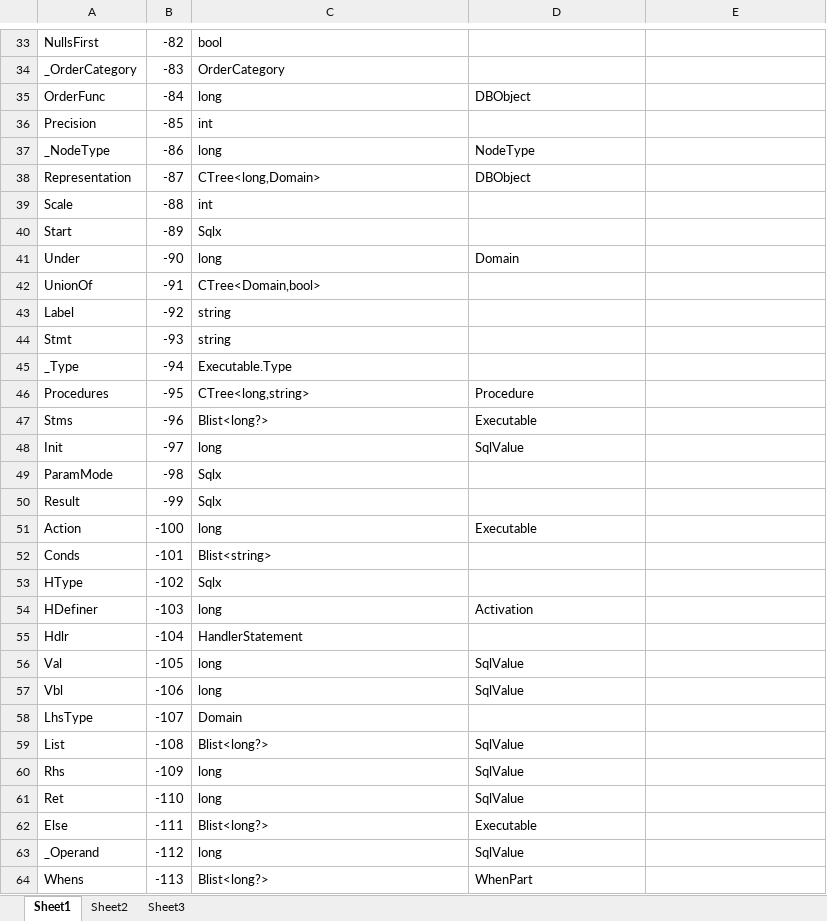
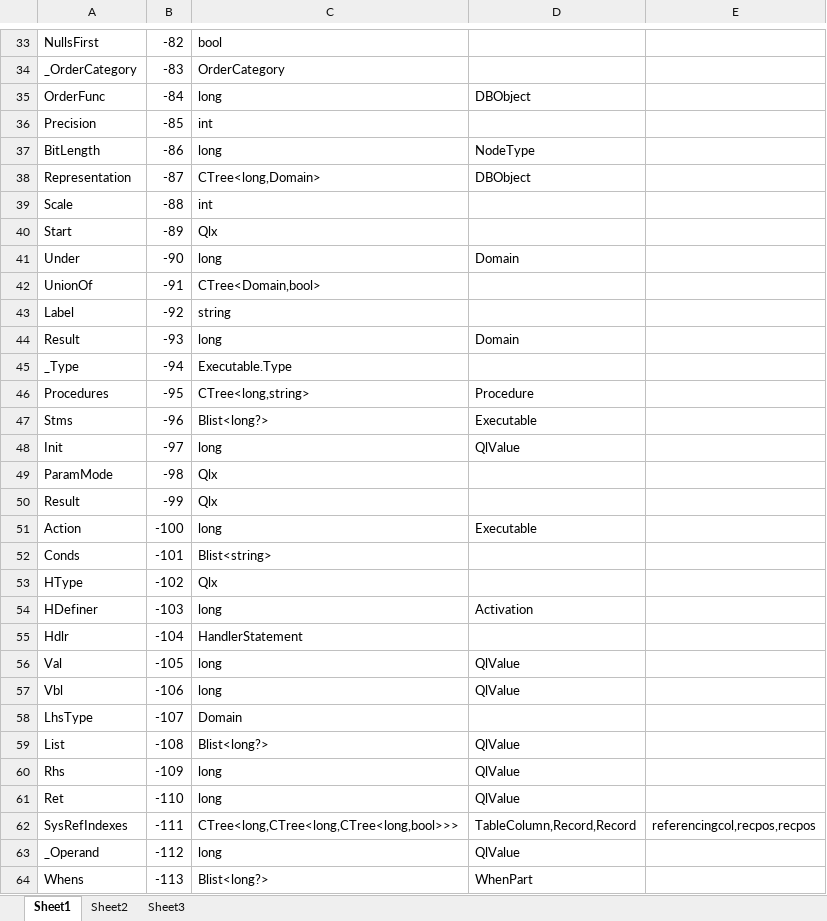
Before and after one commit to MalcolmCrowe/ShareableDataStructures, an Excel workbook: PyrrhoV7alpha/doc/consts.xlsx, sheet Sheet1, drawn as a sheet; only a part is shown, gaps mark what is left out; values as stored, in another font and other column widths than the file's, no borders; removed rows and columns are numbered as before the commit, all else as after; the diff covers the shown part only; the diff names each change by its address in the sheet, - before the commit and + after, or states it on an @@ line.

```diff
--- a/PyrrhoV7alpha/doc/consts.xlsx (sheet Sheet1)
+++ b/PyrrhoV7alpha/doc/consts.xlsx (sheet Sheet1)
-A37: _NodeType
+A37: BitLength
-C40: Sqlx
+C40: Qlx
-row 44: Stmt | -93 | string
+row 44: Result | -93 | long | Domain
-D48: SqlValue
+D48: QlValue
-C49:C50: Sqlx
+C49:C50: Qlx
-C53: Sqlx
+C53: Qlx
-D56:D57: SqlValue
+D56:D57: QlValue
-D59:D61: SqlValue
+D59:D61: QlValue
-row 62: Else | -111 | Blist<long?> | Executable
+row 62: SysRefIndexes | -111 | CTree<long,CTree<long,CTree<long,bool>>> | TableColumn,Record,Record | referencingcol,recpos,recpos
-D63: SqlValue
+D63: QlValue
```
Also changed, not shown: 12 added rows, 12 removed rows and 103 edited cells elsewhere in this sheet, sheet Sheet3, 17 other files.
